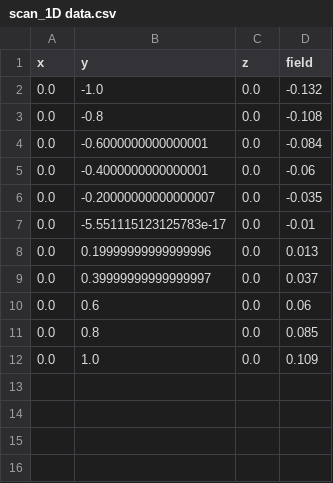
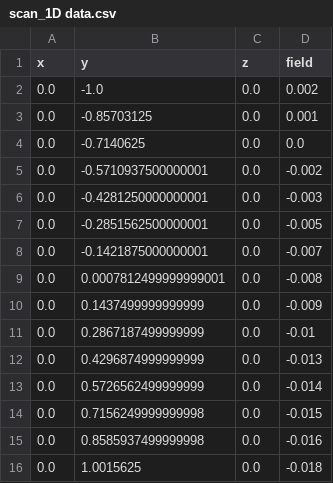
Before and after one commit to afisher000/3D-Stepper-Controls, a CSV file: scan_1D data.csv, drawn as a sheet.

```diff
--- a/scan_1D data.csv
+++ b/scan_1D data.csv
@@ -1,12 +1,16 @@
 x,y,z,field
-0.0,-1.0,0.0,-0.132
-0.0,-0.8,0.0,-0.108
-0.0,-0.6000000000000001,0.0,-0.084
-0.0,-0.4000000000000001,0.0,-0.06
-0.0,-0.20000000000000007,0.0,-0.035
-0.0,-5.551115123125783e-17,0.0,-0.01
-0.0,0.19999999999999996,0.0,0.013
-0.0,0.39999999999999997,0.0,0.037
-0.0,0.6,0.0,0.06
-0.0,0.8,0.0,0.085
-0.0,1.0,0.0,0.109
+0.0,-1.0,0.0,0.002
+0.0,-0.85703125,0.0,0.001
+0.0,-0.7140625,0.0,0.0
+0.0,-0.5710937500000001,0.0,-0.002
+0.0,-0.4281250000000001,0.0,-0.003
+0.0,-0.2851562500000001,0.0,-0.005
+0.0,-0.1421875000000001,0.0,-0.007
+0.0,0.0007812499999999001,0.0,-0.008
+0.0,0.1437499999999999,0.0,-0.009
+0.0,0.2867187499999999,0.0,-0.01
+0.0,0.4296874999999999,0.0,-0.013
+0.0,0.5726562499999999,0.0,-0.014
+0.0,0.7156249999999998,0.0,-0.015
+0.0,0.8585937499999998,0.0,-0.016
+0.0,1.0015625,0.0,-0.018
```
Also changed, not shown: 1 other file.
